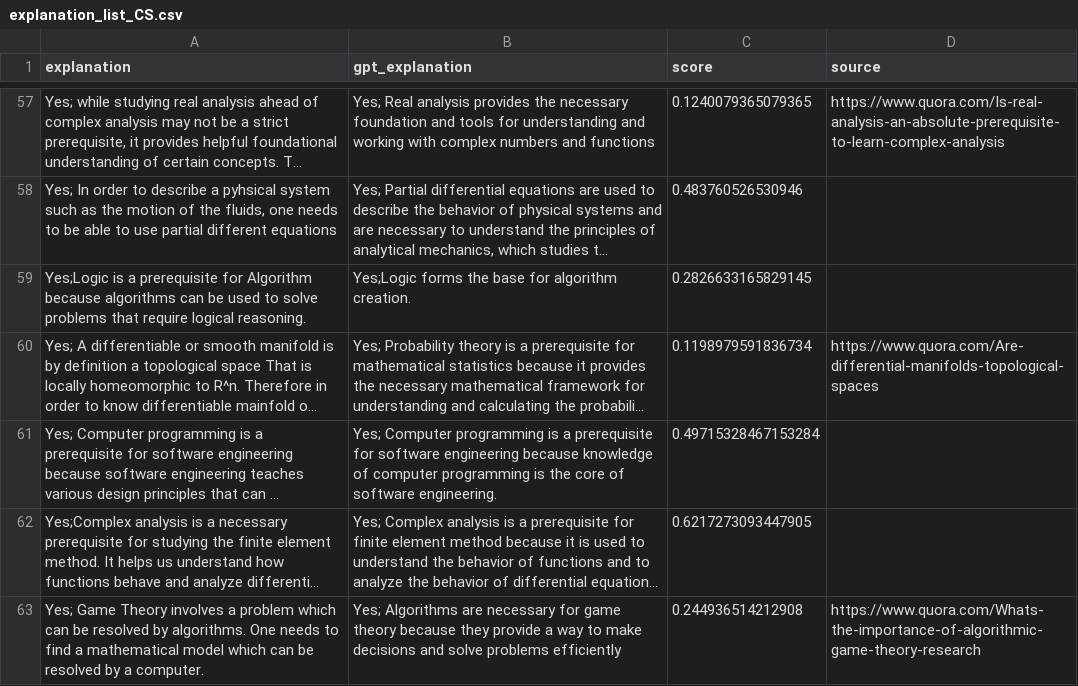
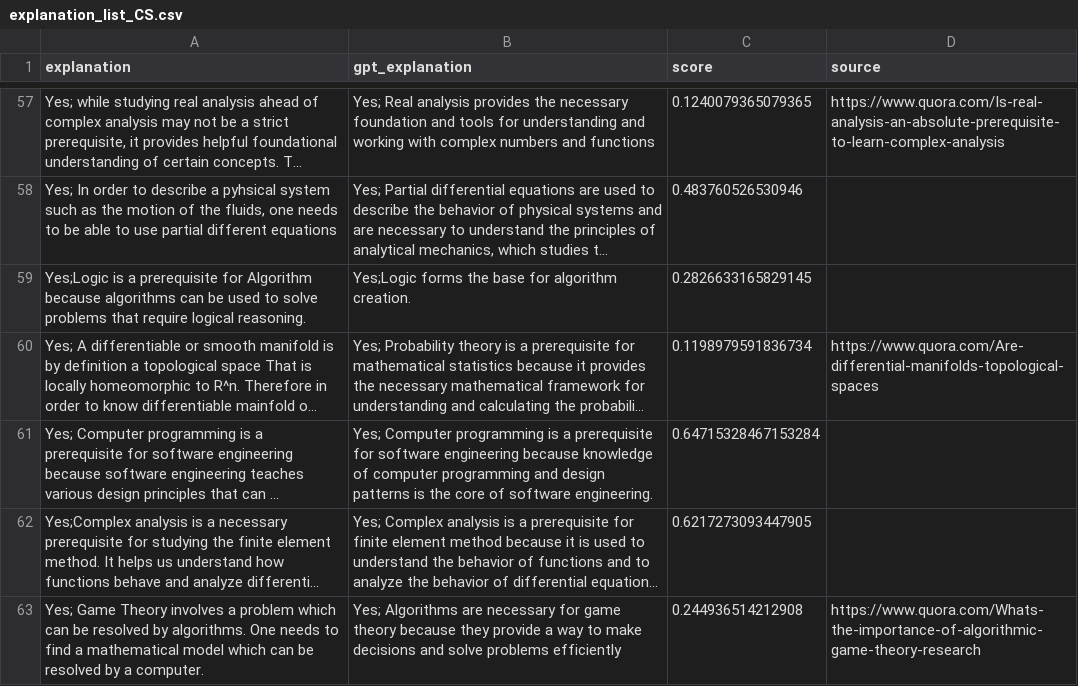
Before and after one commit to cemaytekin/GPT-3-Fine-Tuning, a CSV file: explanation_list_CS.csv, drawn as a sheet; only a part is shown, gaps mark what is left out; long unchanged cells end in …; the diff names each change by its address in the sheet, - before the commit and + after, or states it on an @@ line.

Commit message:
explanation_list_CS.csv

```diff
--- a/explanation_list_CS.csv
+++ b/explanation_list_CS.csv
-B61 (gpt_explanation): …computer programming is the…
+B61 (gpt_explanation): …computer programming and design patterns is the…
-C61 (score): 0.49715328467153284
+C61 (score): 0.64715328467153284
```
